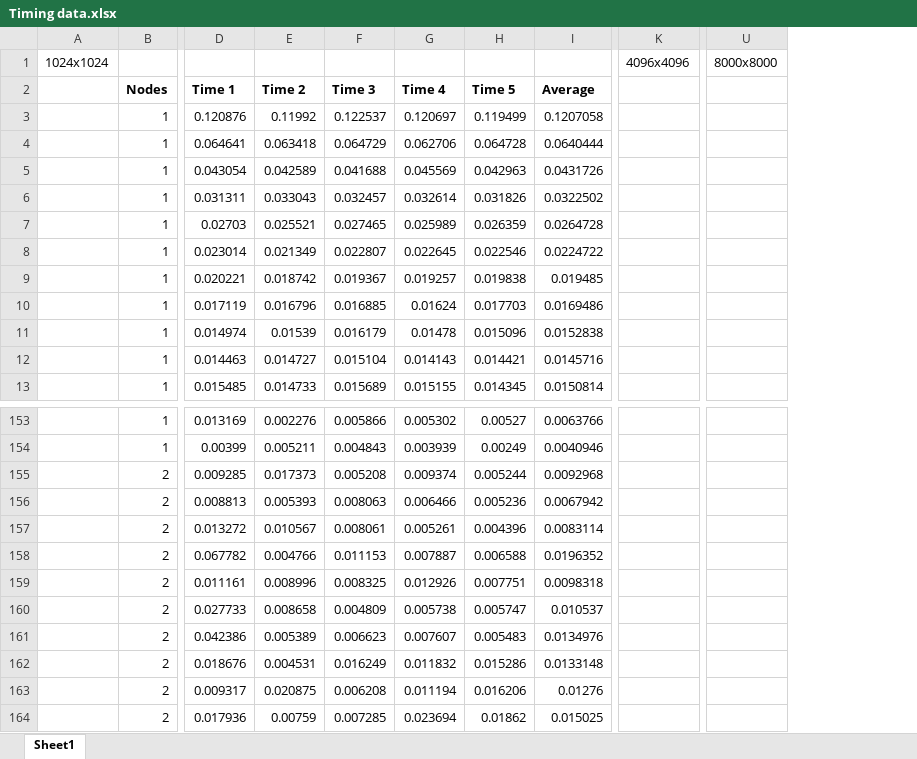
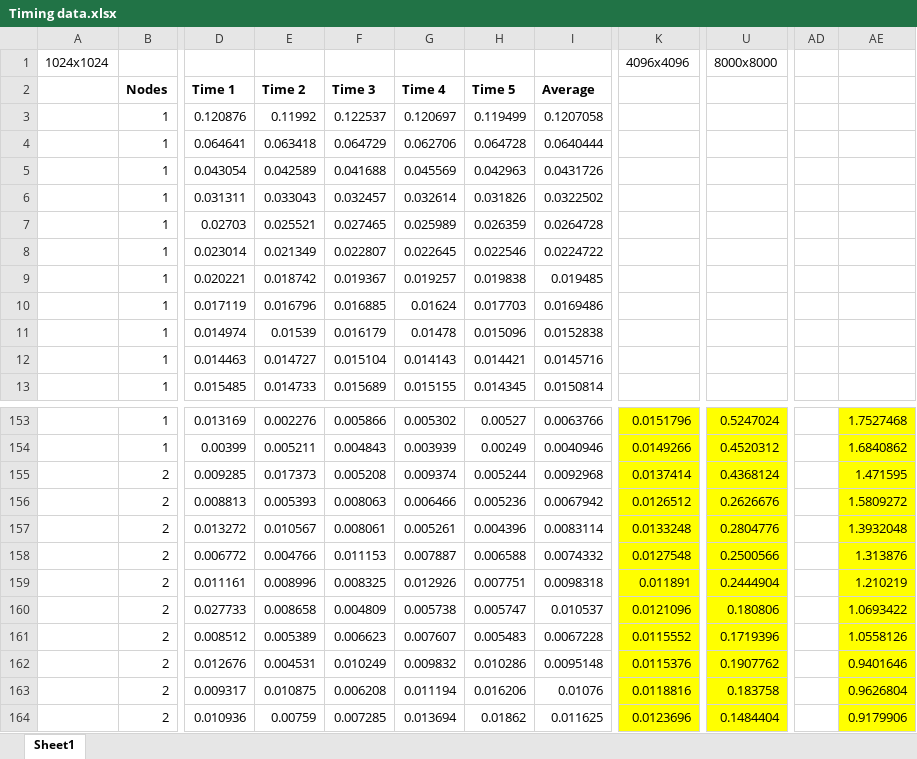
Before and after one commit to FinnWilkinson/Intro-to-High-Performance-Conputing, an Excel workbook: CW2/Timing data.xlsx, sheet Sheet1, drawn as a sheet; only a part is shown, gaps mark what is left out; values as stored, in another font and other column widths than the file's, no borders; charts and pictures not drawn; removed rows and columns are numbered as before the commit, all else as after; the diff names each change by its address in the sheet, - before the commit and + after, or states it on an @@ line.

```diff
--- a/CW2/Timing data.xlsx (sheet Sheet1)
+++ b/CW2/Timing data.xlsx (sheet Sheet1)
-column K, row 1: 4096x4096
+column K, row 1: 4096x4096; rows 153-164: 0.0151796 | 0.0149266 | 0.0137414 | 0.0126512 | 0.0133248 | 0.0127548 | 0.011891 | 0.0121096 | 0.0115552 | 0.0115376 | 0.0118816 | 0.0123696
-column U, row 1: 8000x8000
+column U, row 1: 8000x8000; rows 153-164: 0.5247024 | 0.4520312 | 0.4368124 | 0.2626676 | 0.2804776 | 0.2500566 | 0.2444904 | 0.180806 | 0.1719396 | 0.1907762 | 0.183758 | 0.1484404
+column AD, empty
+column AE, rows 153-164: 1.7527468 | 1.6840862 | 1.471595 | 1.5809272 | 1.3932048 | 1.313876 | 1.210219 | 1.0693422 | 1.0558126 | 0.9401646 | 0.9626804 | 0.9179906
-D158: 0.067782
+D158: 0.006772
-I158: 0.0196352
+I158: 0.0074332
-D161: 0.042386
+D161: 0.008512
-I161: 0.0134976
+I161: 0.0067228
-D162: 0.018676
+D162: 0.012676
-F162: 0.016249
+F162: 0.010249
-G162: 0.011832
+G162: 0.009832
-H162: 0.015286
+H162: 0.010286
-I162: 0.0133148
+I162: 0.0095148
-E163: 0.020875
+E163: 0.010875
-I163: 0.01276
+I163: 0.01076
-D164: 0.017936
+D164: 0.010936
-G164: 0.023694
+G164: 0.013694
-I164: 0.015025
+I164: 0.011625
```
Also changed, not shown: charts or pictures, 2 other files.
